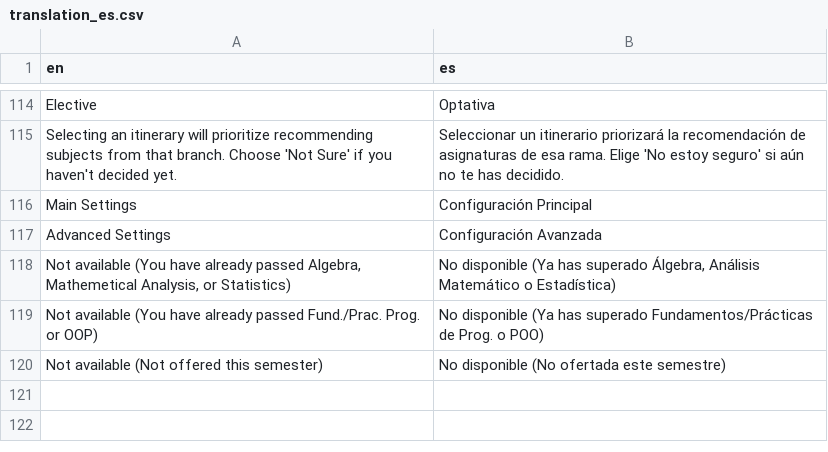
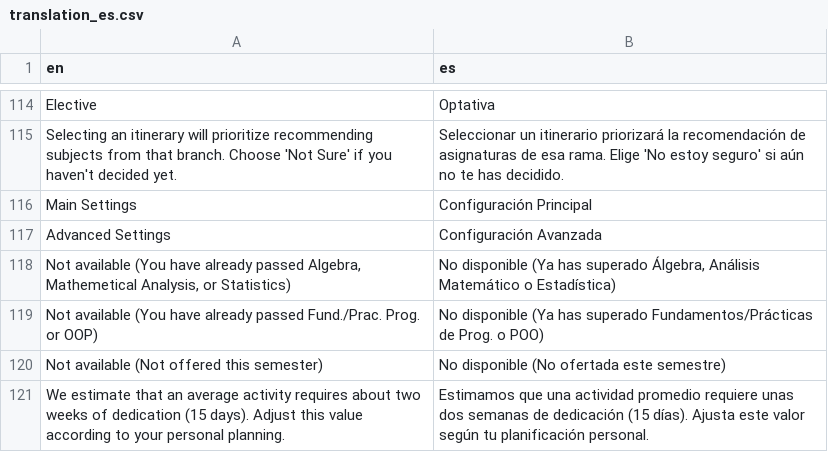
Before and after one commit to tim-thorp/VisualEnrollment, a CSV file: inst/lang/translation_es.csv, drawn as a sheet; only a part is shown, gaps mark what is left out.

```diff
--- a/inst/lang/translation_es.csv
+++ b/inst/lang/translation_es.csv
@@ -120 +120,2 @@ Advanced Settings,Configuración Avanzada
 "Not available (Not offered this semester)","No disponible (No ofertada este semestre)"
+"We estimate that an average activity requires about two weeks of dedication (15 days). Adjust this value according to your personal planning.","Estimamos que una actividad promedio requiere unas dos semanas de dedicación (15 días). Ajusta este valor según tu planificación personal."
```
Also changed, not shown: inst/lang/translation_ca.csv, 1 other file.
